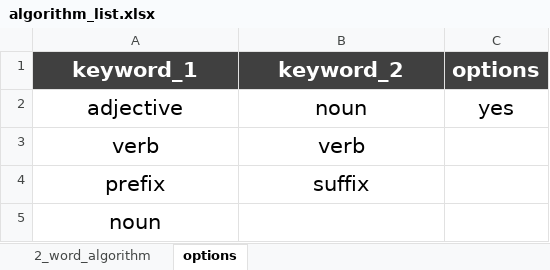
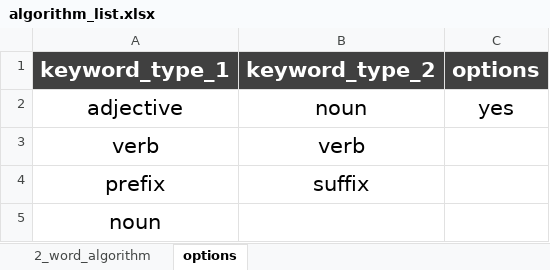
Before and after one commit to mkishi1221/name_generator_prototype_mk1, an Excel workbook: algorithm_list.xlsx, sheet options, drawn as a sheet; values as stored, in another font and other column widths than the file's, no borders; conditional formats not drawn; the diff names each change by its address in the sheet, - before the commit and + after, or states it on an @@ line.

Commit message:
feature optimizations for #30 :sparkles:
  - using orjson instead of default json package in critical situations now
  - removed json encoders from data classes cause orjson handles this
  - renamed names class to name
  - optimized keyword generator to use list comprehensions
  - making more use of classes by nesting them (e.g. name has an algorithm)

```diff
--- a/algorithm_list.xlsx (sheet options)
+++ b/algorithm_list.xlsx (sheet options)
-A1: keyword_1
+A1: keyword_type_1
-B1: keyword_2
+B1: keyword_type_2
```
Also changed, not shown: sheet 2_word_algorithm, 11 other files.
